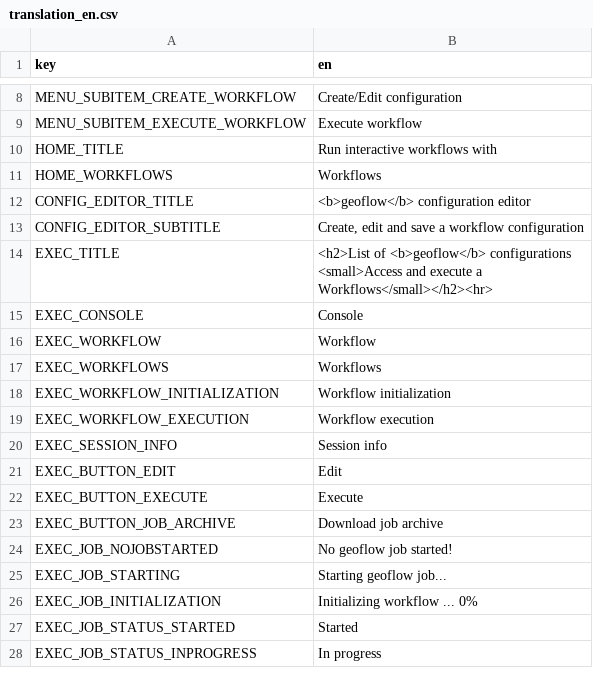
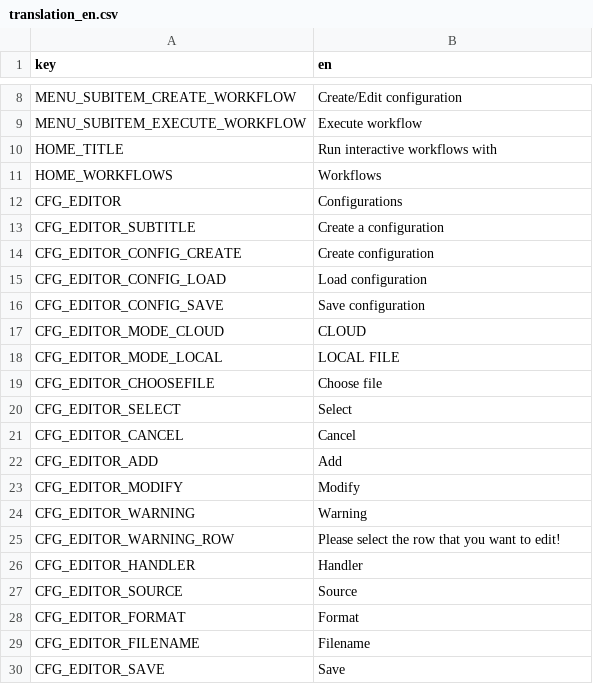
Before and after one commit to r-geoflow/geoflow-shiny, a CSV file: i18n/translation_en.csv, drawn as a sheet; only a part is shown, gaps mark what is left out; the shorter side is filled out with more unchanged rows; removed rows and columns are numbered as before the commit, all else as after; the diff covers the shown part only; the diff names each change by its address in the sheet, - before the commit and + after, or states it on an @@ line.

```diff
--- a/i18n/translation_en.csv
+++ b/i18n/translation_en.csv
-row 12: CONFIG_EDITOR_TITLE | <b>geoflow</b> configuration editor
-row 13: CONFIG_EDITOR_SUBTITLE | Create, edit and save a workflow configuration
+row 12: CFG_EDITOR | Configurations
+row 13: CFG_EDITOR_SUBTITLE | Create a configuration
+row 14: CFG_EDITOR_CONFIG_CREATE | Create configuration
+row 15: CFG_EDITOR_CONFIG_LOAD | Load configuration
+row 16: CFG_EDITOR_CONFIG_SAVE | Save configuration
+row 17: CFG_EDITOR_MODE_CLOUD | CLOUD
+row 18: CFG_EDITOR_MODE_LOCAL | LOCAL FILE
+row 19: CFG_EDITOR_CHOOSEFILE | Choose file
+row 20: CFG_EDITOR_SELECT | Select
+row 21: CFG_EDITOR_CANCEL | Cancel
+row 22: CFG_EDITOR_ADD | Add
+row 23: CFG_EDITOR_MODIFY | Modify
+row 24: CFG_EDITOR_WARNING | Warning
+row 25: CFG_EDITOR_WARNING_ROW | Please select the row that you want to edit!
+row 26: CFG_EDITOR_HANDLER | Handler
+row 27: CFG_EDITOR_SOURCE | Source
+row 28: CFG_EDITOR_FORMAT | Format
+row 29: CFG_EDITOR_FILENAME | Filename
+row 30: CFG_EDITOR_SAVE | Save
```
Also changed, not shown: 58 added rows elsewhere in this file, i18n/translation_fr.csv, 4 other files.
